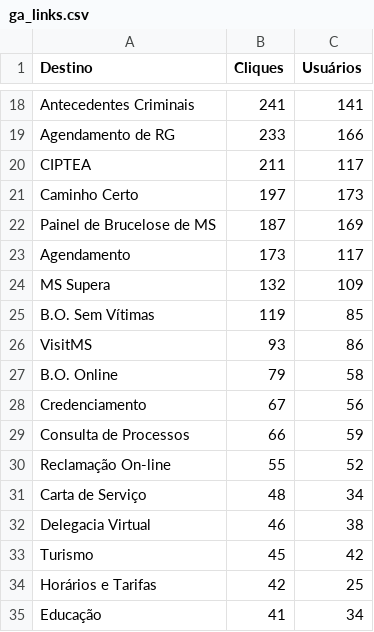
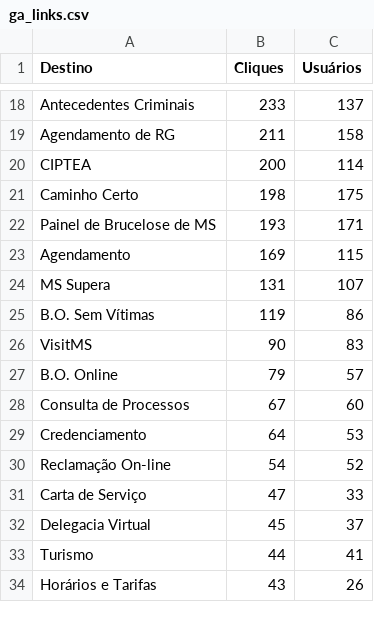
Before and after one commit to fabioramos-02/matomo, a CSV file: matomo-analytics-dashboard/exports/ga_links.csv, drawn as a sheet; only a part is shown, gaps mark what is left out; removed rows and columns are numbered as before the commit, all else as after; the diff covers the shown part only; the diff names each change by its address in the sheet, - before the commit and + after, or states it on an @@ line.

```diff
--- a/matomo-analytics-dashboard/exports/ga_links.csv
+++ b/matomo-analytics-dashboard/exports/ga_links.csv
-B18 (Cliques): 241
+B18 (Cliques): 233
-C18 (Usuários): 141
+C18 (Usuários): 137
-B19 (Cliques): 233
+B19 (Cliques): 211
-C19 (Usuários): 166
+C19 (Usuários): 158
-B20 (Cliques): 211
+B20 (Cliques): 200
-C20 (Usuários): 117
+C20 (Usuários): 114
-B21 (Cliques): 197
+B21 (Cliques): 198
-C21 (Usuários): 173
+C21 (Usuários): 175
-B22 (Cliques): 187
+B22 (Cliques): 193
-C22 (Usuários): 169
+C22 (Usuários): 171
-B23 (Cliques): 173
+B23 (Cliques): 169
-C23 (Usuários): 117
+C23 (Usuários): 115
-B24 (Cliques): 132
+B24 (Cliques): 131
-C24 (Usuários): 109
+C24 (Usuários): 107
-C25 (Usuários): 85
+C25 (Usuários): 86
-B26 (Cliques): 93
+B26 (Cliques): 90
-C26 (Usuários): 86
+C26 (Usuários): 83
-C27 (Usuários): 58
+C27 (Usuários): 57
-row 28: Credenciamento | 67 | 56
-B28 (Cliques): 66
+B28 (Cliques): 67
-C28 (Usuários): 59
+C28 (Usuários): 60
+row 29: Credenciamento | 64 | 53
-B30 (Cliques): 55
+B30 (Cliques): 54
-B31 (Cliques): 48
+B31 (Cliques): 47
-C31 (Usuários): 34
+C31 (Usuários): 33
-B32 (Cliques): 46
+B32 (Cliques): 45
-C32 (Usuários): 38
+C32 (Usuários): 37
-B33 (Cliques): 45
+B33 (Cliques): 44
-C33 (Usuários): 42
+C33 (Usuários): 41
-B34 (Cliques): 42
+B34 (Cliques): 43
-C34 (Usuários): 25
+C34 (Usuários): 26
-row 35: Educação | 41 | 34
```
Also changed, not shown: 6 added rows, 5 removed rows and 39 edited cells elsewhere in this file, matomo-analytics-dashboard/exports/ga_cities.csv, matomo-analytics-dashboard/exports/ga_funnel.csv, 8 other files.
